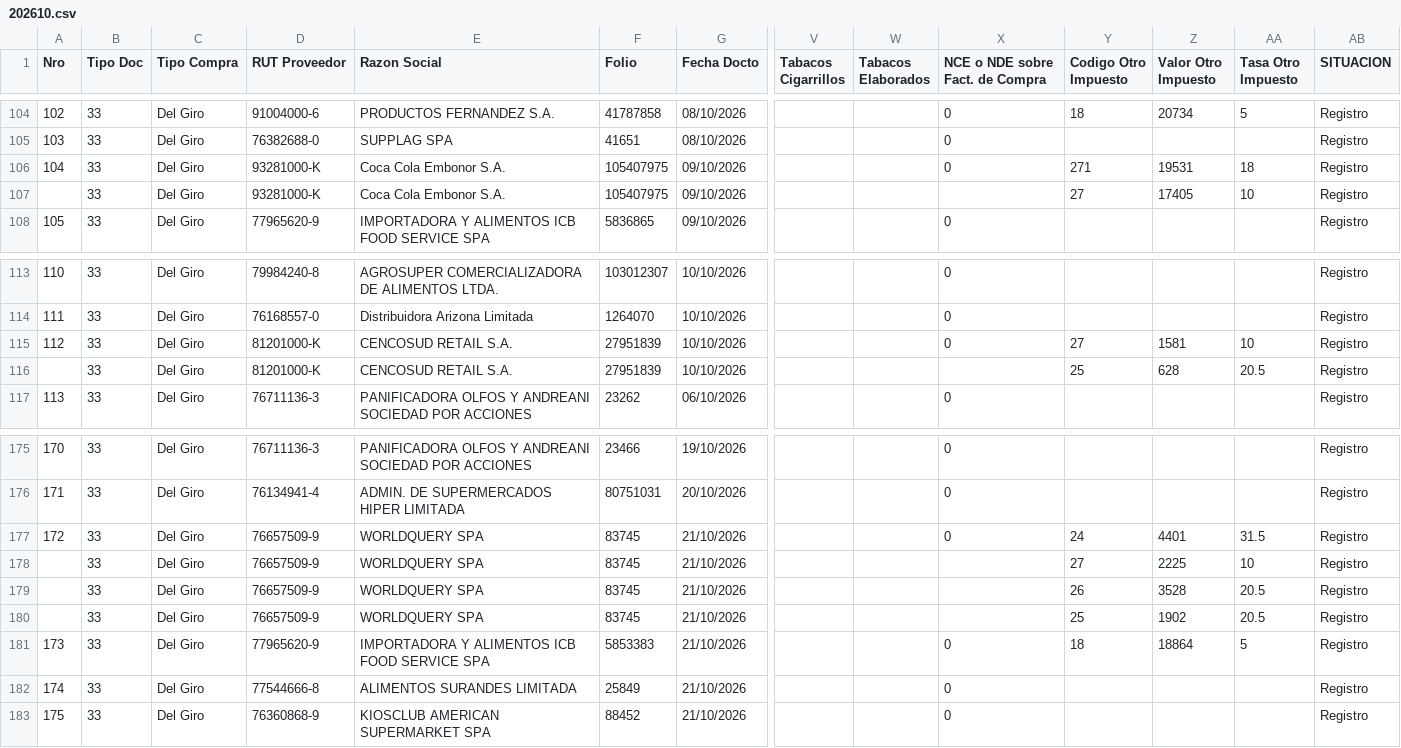
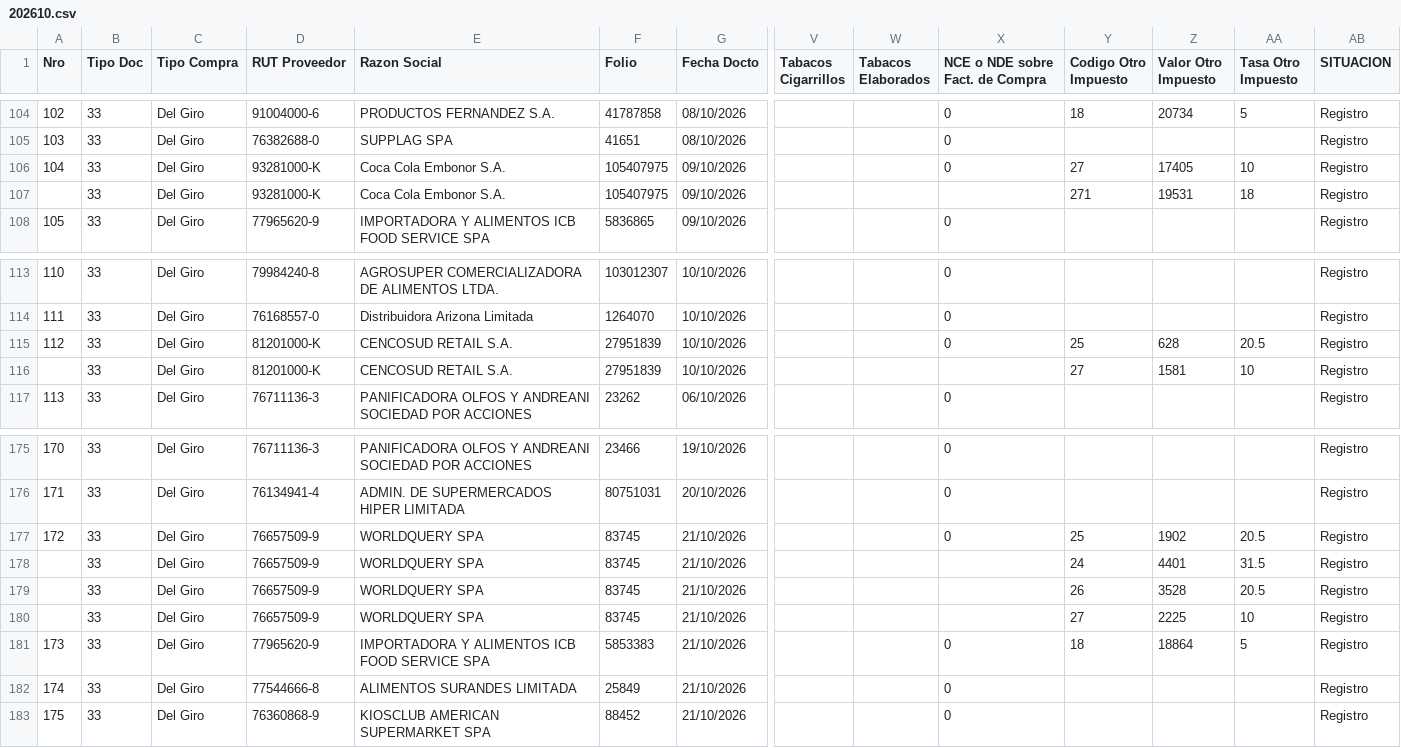
Before and after one commit to nicolasanavalon/sii-dte, a CSV file: data/202610.csv, drawn as a sheet; only a part is shown, gaps mark what is left out; removed rows and columns are numbered as before the commit, all else as after; rows hold the shown columns only; the diff names each change by its address in the sheet, - before the commit and + after, or states it on an @@ line.

```diff
--- a/data/202610.csv
+++ b/data/202610.csv
-Y106 (Codigo Otro Impuesto): 271
+Y106 (Codigo Otro Impuesto): 27
-Z106 (Valor Otro Impuesto): 19531
+Z106 (Valor Otro Impuesto): 17405
-AA106 (Tasa Otro Impuesto): 18
+AA106 (Tasa Otro Impuesto): 10
-Y107 (Codigo Otro Impuesto): 27
+Y107 (Codigo Otro Impuesto): 271
-Z107 (Valor Otro Impuesto): 17405
+Z107 (Valor Otro Impuesto): 19531
-AA107 (Tasa Otro Impuesto): 10
+AA107 (Tasa Otro Impuesto): 18
-Y115 (Codigo Otro Impuesto): 27
+Y115 (Codigo Otro Impuesto): 25
-Z115 (Valor Otro Impuesto): 1581
+Z115 (Valor Otro Impuesto): 628
-AA115 (Tasa Otro Impuesto): 10
+AA115 (Tasa Otro Impuesto): 20.5
-Y116 (Codigo Otro Impuesto): 25
+Y116 (Codigo Otro Impuesto): 27
-Z116 (Valor Otro Impuesto): 628
+Z116 (Valor Otro Impuesto): 1581
-AA116 (Tasa Otro Impuesto): 20.5
+AA116 (Tasa Otro Impuesto): 10
-Y177 (Codigo Otro Impuesto): 24
+Y177 (Codigo Otro Impuesto): 25
-Z177 (Valor Otro Impuesto): 4401
+Z177 (Valor Otro Impuesto): 1902
-AA177 (Tasa Otro Impuesto): 31.5
+AA177 (Tasa Otro Impuesto): 20.5
+row 178:  | 33 | Del Giro | 76657509-9 | WORLDQUERY SPA | 83745 | 21/10/2026 |  |  |  | 24 | 4401 | 31.5 | Registro
-row 180:  | 33 | Del Giro | 76657509-9 | WORLDQUERY SPA | 83745 | 21/10/2026 |  |  |  | 25 | 1902 | 20.5 | Registro
```
Also changed, not shown: data/202611.csv, 2 other files.
